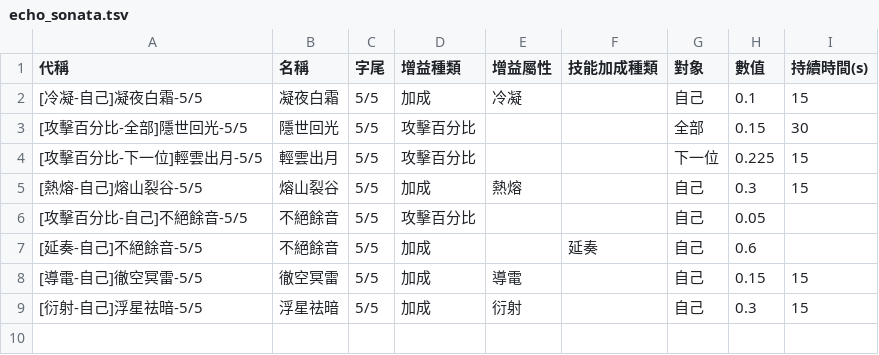
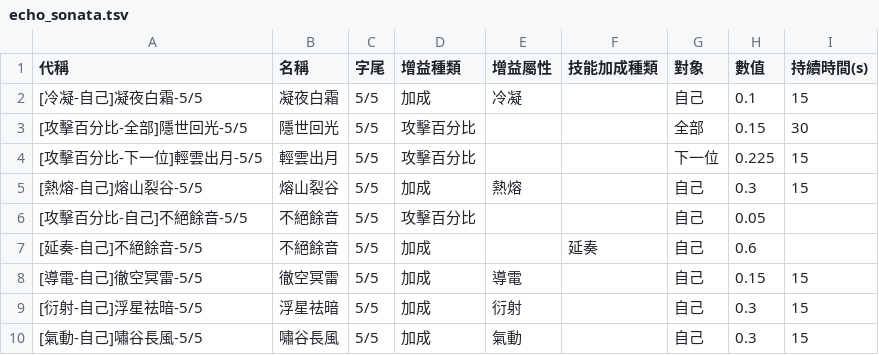
Before and after one commit to ZetsuBouKyo/WutheringWaves, a TSV file: data/v1/zh_tw/buff/echo_sonata.tsv, drawn as a sheet.

```diff
--- a/data/v1/zh_tw/buff/echo_sonata.tsv
+++ b/data/v1/zh_tw/buff/echo_sonata.tsv
@@ -9 +9,2 @@
 [衍射-自己]浮星祛暗-5/5	浮星祛暗	5/5	加成	衍射		自己	0.3	15
+[氣動-自己]嘯谷長風-5/5	嘯谷長風	5/5	加成	氣動		自己	0.3	15
```
Also changed, not shown: data/v1/zh_tw/buff/echo.tsv, data/v1/zh_tw/buff/resonator.tsv.
